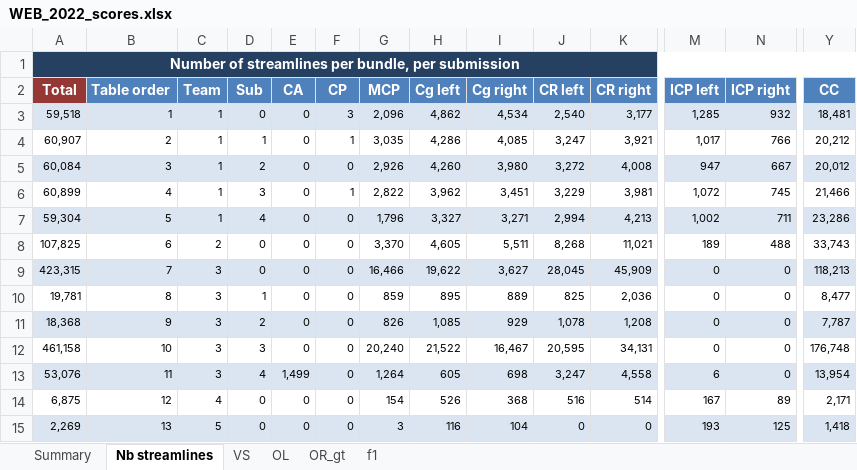
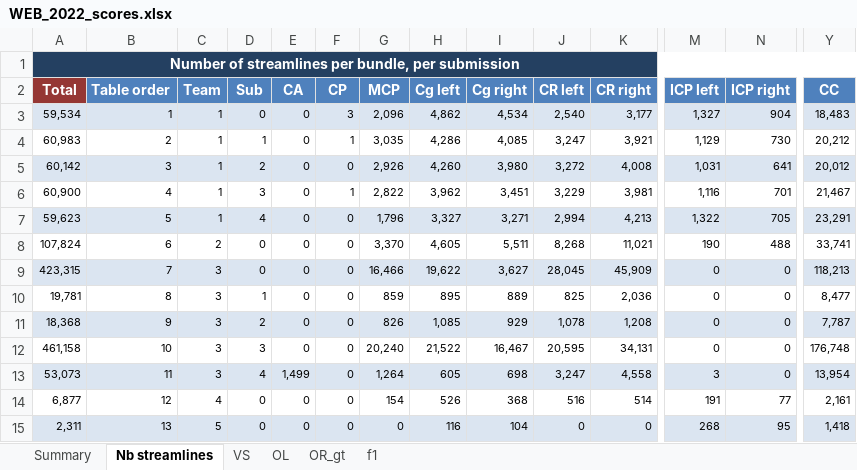
Before and after one commit to scilus/tractometer_website, an Excel workbook: exampleSite/static/results_ismrm/submissions_scoring/2022_version/WEB_2022_scores.xlsx, sheet Nb streamlines, drawn as a sheet; only a part is shown, gaps mark what is left out; values as stored, in another font and other column widths than the file's, no borders; charts and pictures and table styles not drawn; the diff covers the shown part only; the diff names each change by its address in the sheet, - before the commit and + after, or states it on an @@ line.

```diff
--- a/exampleSite/static/results_ismrm/submissions_scoring/2022_version/WEB_2022_scores.xlsx (sheet Nb streamlines)
+++ b/exampleSite/static/results_ismrm/submissions_scoring/2022_version/WEB_2022_scores.xlsx (sheet Nb streamlines)
-B1:Y1 fill: #254061
+B1:Y1 fill: none
-A3 (Total): 59,518
+A3 (Total): 59,534
-M3 (ICP left): 1,285
+M3 (ICP left): 1,327
-N3 (ICP right): 932
+N3 (ICP right): 904
-Y3 (CC): 18,481
+Y3 (CC): 18,483
-A4 (Total): 60,907
+A4 (Total): 60,983
-M4 (ICP left): 1,017
+M4 (ICP left): 1,129
-N4 (ICP right): 766
+N4 (ICP right): 730
-A5 (Total): 60,084
+A5 (Total): 60,142
-M5 (ICP left): 947
+M5 (ICP left): 1,031
-N5 (ICP right): 667
+N5 (ICP right): 641
-A6 (Total): 60,899
+A6 (Total): 60,900
-M6 (ICP left): 1,072
+M6 (ICP left): 1,116
-N6 (ICP right): 745
+N6 (ICP right): 701
-Y6 (CC): 21,466
+Y6 (CC): 21,467
-A7 (Total): 59,304
+A7 (Total): 59,623
-M7 (ICP left): 1,002
+M7 (ICP left): 1,322
-N7 (ICP right): 711
+N7 (ICP right): 705
-Y7 (CC): 23,286
+Y7 (CC): 23,291
-A8 (Total): 107,825
+A8 (Total): 107,824
-M8 (ICP left): 189
+M8 (ICP left): 190
-Y8 (CC): 33,743
+Y8 (CC): 33,741
-A13 (Total): 53,076
+A13 (Total): 53,073
-M13 (ICP left): 6
+M13 (ICP left): 3
-A14 (Total): 6,875
+A14 (Total): 6,877
-M14 (ICP left): 167
+M14 (ICP left): 191
-N14 (ICP right): 89
+N14 (ICP right): 77
-Y14 (CC): 2,171
+Y14 (CC): 2,161
-A15 (Total): 2,269
+A15 (Total): 2,311
-G15 (MCP): 3
+G15 (MCP): 0
-M15 (ICP left): 193
+M15 (ICP left): 268
-N15 (ICP right): 125
+N15 (ICP right): 95
```
Also changed, not shown: 311 edited cells and cell formats elsewhere in this sheet, sheet f1, sheet OR_gt, sheet OL, sheet VS, sheet Summary, charts or pictures, 5 other files.
